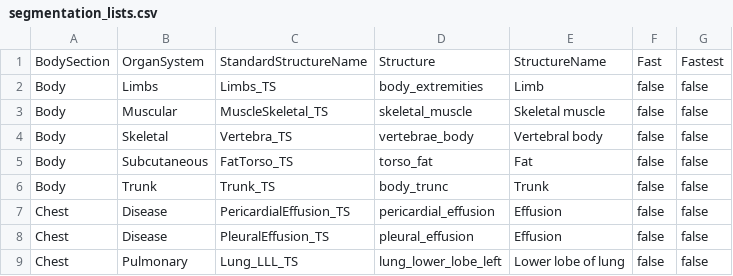
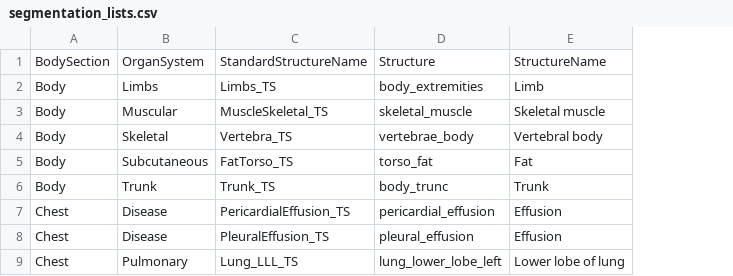
Before and after one commit to didymo/OnkoDICOM, a CSV file: data/csv/segmentation_lists.csv, drawn as a sheet; only a part is shown; the diff names each change by its address in the sheet, - before the commit and + after, or states it on an @@ line.

Commit message:
removed fast fastest options from segmentation_list.csv

```diff
--- a/data/csv/segmentation_lists.csv
+++ b/data/csv/segmentation_lists.csv
-column F, rows 1-9: Fast | false | false | false | false | false | false | false | false
-column G, rows 1-9: Fastest | false | false | false | false | false | false | false | false
```
